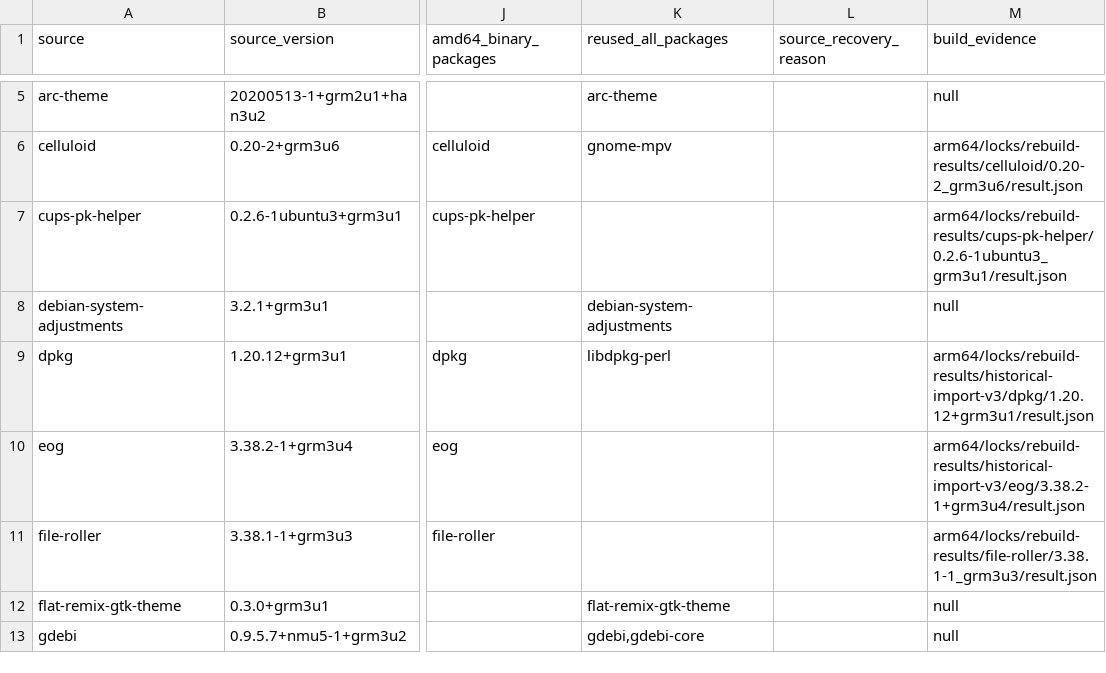
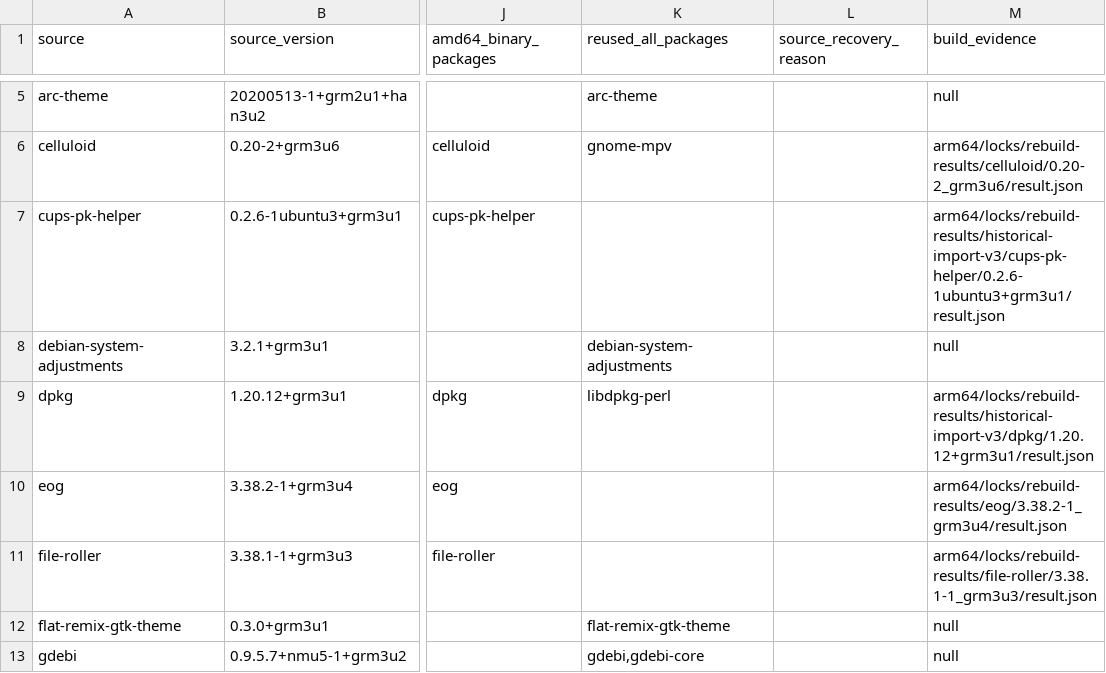
Before and after one commit to bicheondev/hancom-gooroom-archive, a TSV file: arm64/status/coverage.tsv, drawn as a sheet; only a part is shown, gaps mark what is left out; the diff covers the shown part only; the diff names each change by its address in the sheet, - before the commit and + after, or states it on an @@ line.

```diff
--- a/arm64/status/coverage.tsv
+++ b/arm64/status/coverage.tsv
-M7 (build_evidence): arm64/locks/rebuild-results/cups-pk-helper/0.2.6-1ubuntu3_grm3u1/result.json
+M7 (build_evidence): arm64/locks/rebuild-results/historical-import-v3/cups-pk-helper/0.2.6-1ubuntu3+grm3u1/result.json
-M10 (build_evidence): arm64/locks/rebuild-results/historical-import-v3/eog/3.38.2-1+grm3u4/result.json
+M10 (build_evidence): arm64/locks/rebuild-results/eog/3.38.2-1_grm3u4/result.json
```
Also changed, not shown: 15 edited cells elsewhere in this file, 2 other files.
